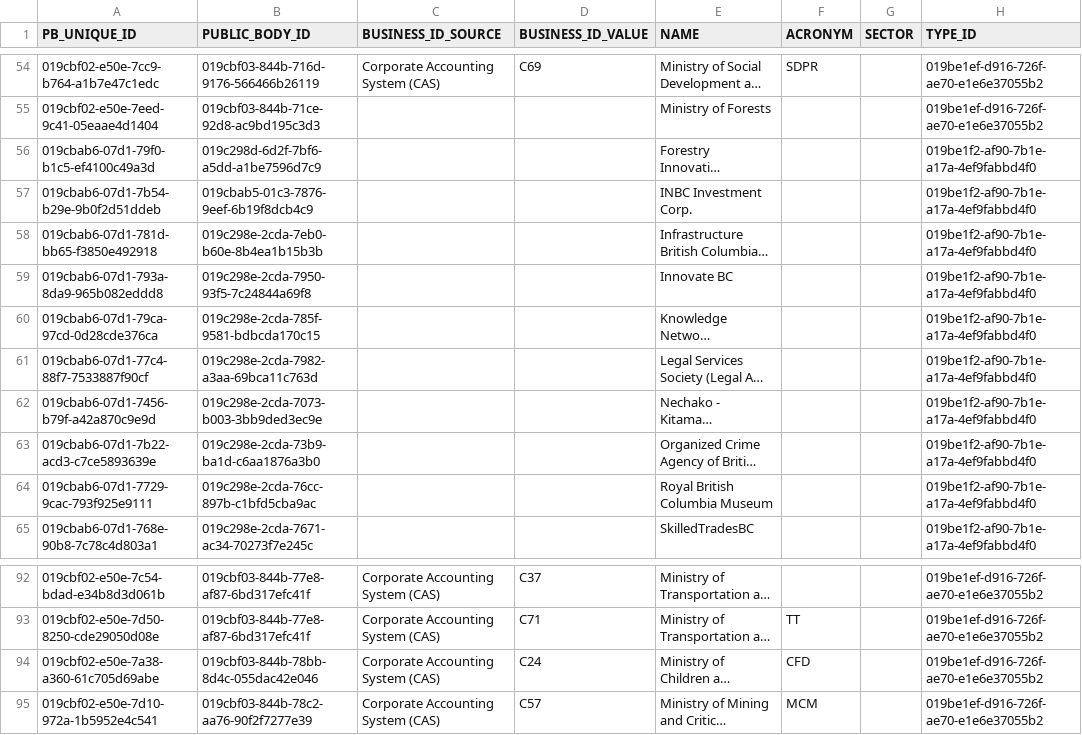
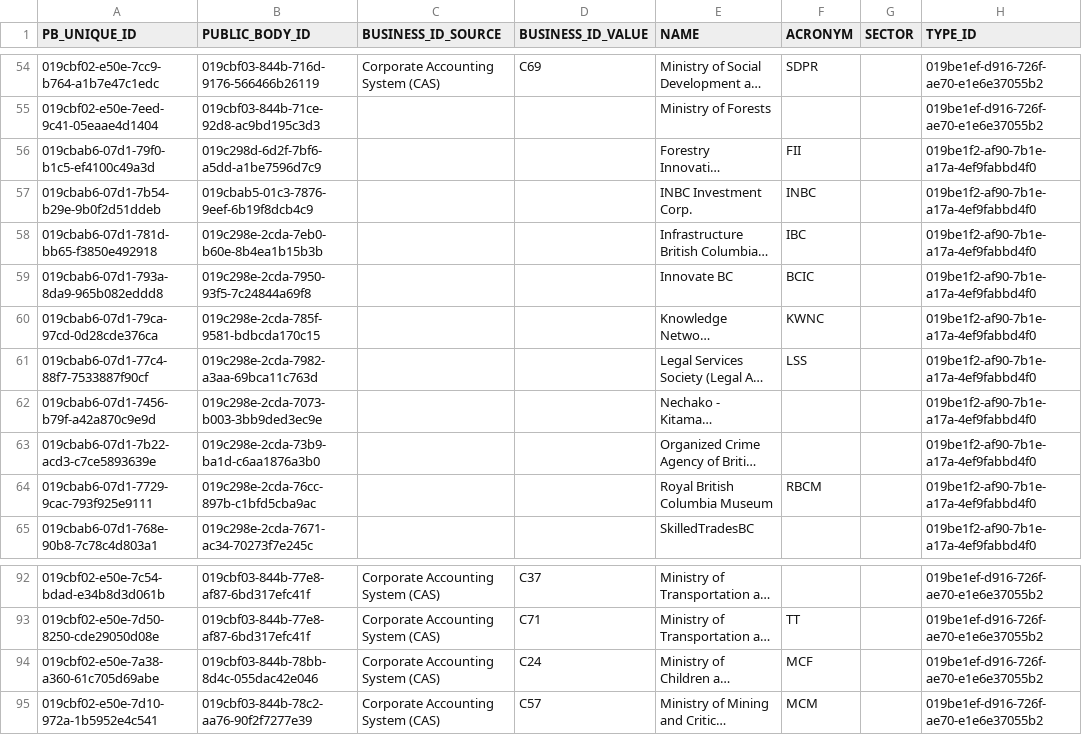
Before and after one commit to bcgov/adr, a CSV file: Apps/Registries/PublicBodies/Source/Api/Assets/public_bodies.csv, drawn as a sheet; only a part is shown, gaps mark what is left out; long unchanged cells end in …; the diff covers the shown part only; the diff names each change by its address in the sheet, - before the commit and + after, or states it on an @@ line.

```diff
--- a/Apps/Registries/PublicBodies/Source/Api/Assets/public_bodies.csv
+++ b/Apps/Registries/PublicBodies/Source/Api/Assets/public_bodies.csv
-F56 (ACRONYM): (empty)
+F56 (ACRONYM): FII
-F57 (ACRONYM): (empty)
+F57 (ACRONYM): INBC
-F58 (ACRONYM): (empty)
+F58 (ACRONYM): IBC
-F59 (ACRONYM): (empty)
+F59 (ACRONYM): BCIC
-F60 (ACRONYM): (empty)
+F60 (ACRONYM): KWNC
-F61 (ACRONYM): (empty)
+F61 (ACRONYM): LSS
-F64 (ACRONYM): (empty)
+F64 (ACRONYM): RBCM
-F94 (ACRONYM): CFD
+F94 (ACRONYM): MCF
```
Also changed, not shown: 15 edited cells elsewhere in this file.
